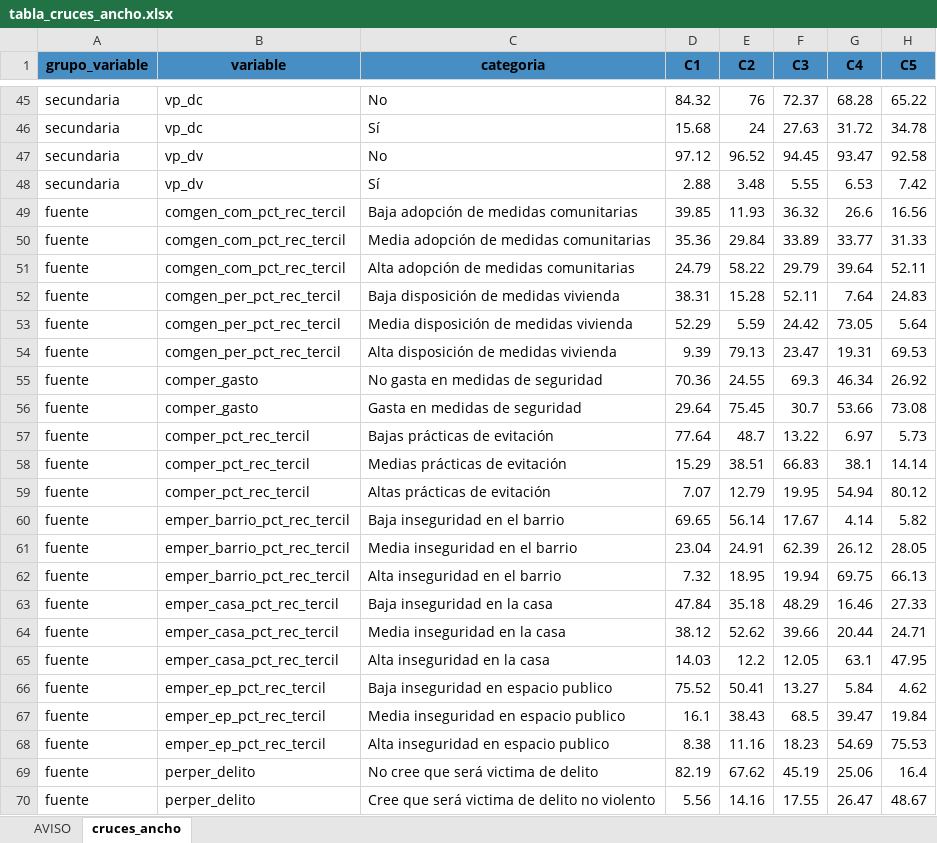
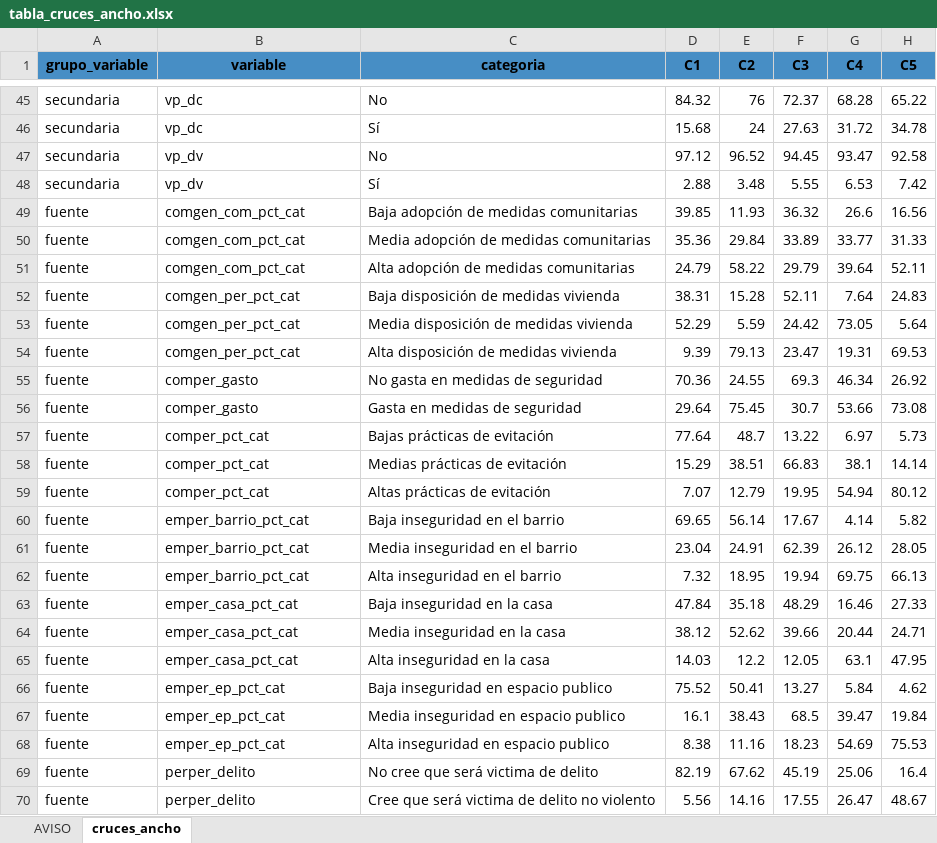
Before and after one commit to Martin-Venegas-M/2026_pnud_miedo, an Excel workbook: output/tables/2025/tabla_cruces_ancho.xlsx, sheet cruces_ancho, drawn as a sheet; only a part is shown, gaps mark what is left out; values as stored, in another font and other column widths than the file's, no borders; the diff names each change by its address in the sheet, - before the commit and + after, or states it on an @@ line.

```diff
--- a/output/tables/2025/tabla_cruces_ancho.xlsx (sheet cruces_ancho)
+++ b/output/tables/2025/tabla_cruces_ancho.xlsx (sheet cruces_ancho)
-B49:B51 (variable): comgen_com_pct_rec_tercil
+B49:B51 (variable): comgen_com_pct_cat
-B52:B54 (variable): comgen_per_pct_rec_tercil
+B52:B54 (variable): comgen_per_pct_cat
-B57:B59 (variable): comper_pct_rec_tercil
+B57:B59 (variable): comper_pct_cat
-B60:B62 (variable): emper_barrio_pct_rec_tercil
+B60:B62 (variable): emper_barrio_pct_cat
-B63:B65 (variable): emper_casa_pct_rec_tercil
+B63:B65 (variable): emper_casa_pct_cat
-B66:B68 (variable): emper_ep_pct_rec_tercil
+B66:B68 (variable): emper_ep_pct_cat
```
Also changed, not shown: output/tables/2025/metadata_variables.xlsx, output/tables/2025/tabla2_variables_fuente.xlsx, 51 other files.
